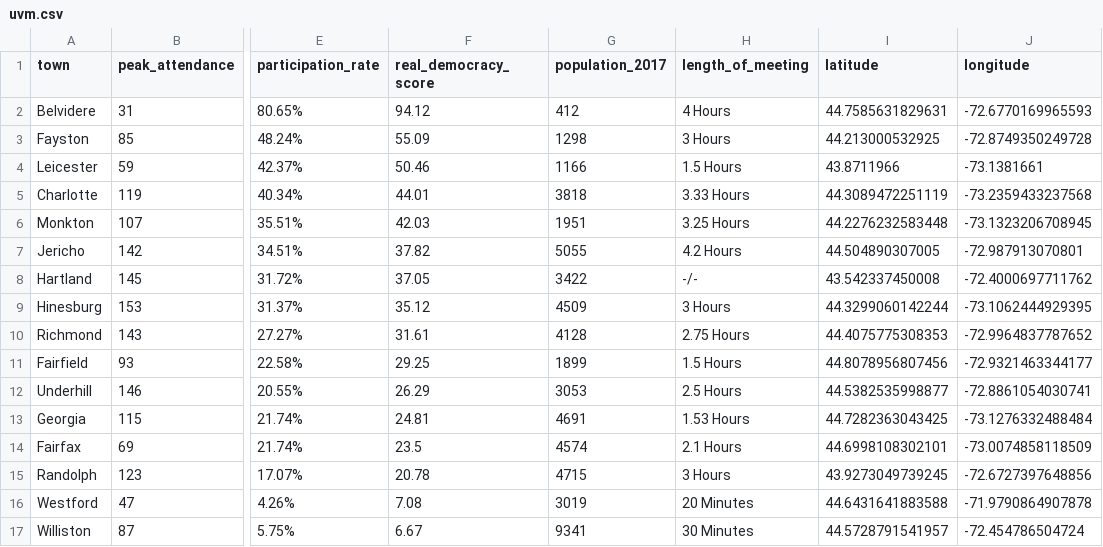
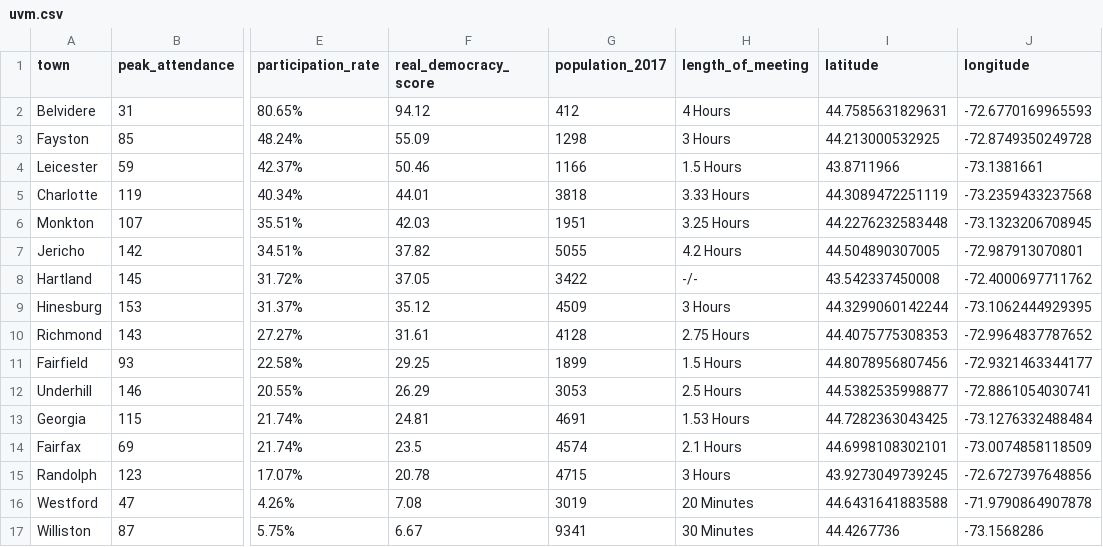
Before and after one commit to clearbold/realdemocracyvt, a CSV file: _data/uvm.csv, drawn as a sheet; only a part is shown, gaps mark what is left out; the diff names each change by its address in the sheet, - before the commit and + after, or states it on an @@ line.

```diff
--- a/_data/uvm.csv
+++ b/_data/uvm.csv
-I17 (latitude): 44.5728791541957
+I17 (latitude): 44.4267736
-J17 (longitude): -72.454786504724
+J17 (longitude): -73.1568286
```
Also changed, not shown: 2 other files.
